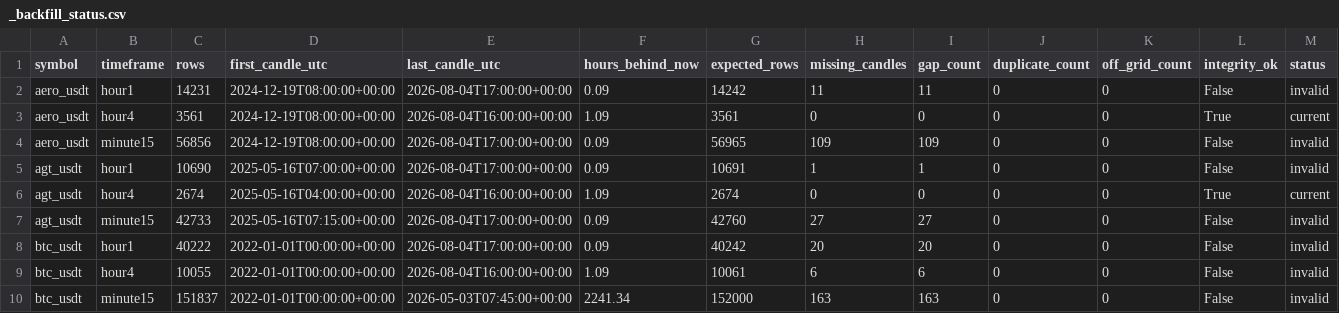
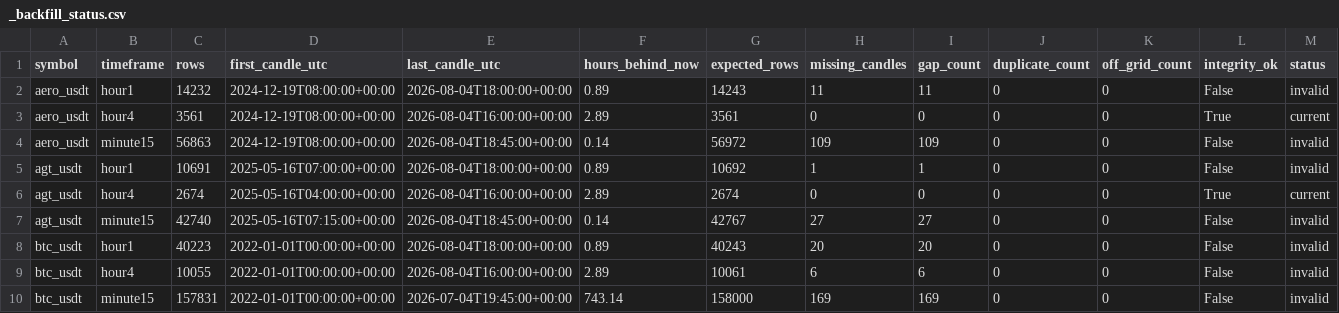
Before and after one commit to saladinayoubi1/lbank-research-automation, a CSV file: data/market/_backfill_status.csv, drawn as a sheet; only a part is shown; the diff covers the shown part only.

```diff
--- a/data/market/_backfill_status.csv
+++ b/data/market/_backfill_status.csv
@@ -1,10 +1,10 @@
 symbol,timeframe,rows,first_candle_utc,last_candle_utc,hours_behind_now,expected_rows,missing_candles,gap_count,duplicate_count,off_grid_count,integrity_ok,status
-aero_usdt,hour1,14231,2024-12-19T08:00:00+00:00,2026-08-04T17:00:00+00:00,0.09,14242,11,11,0,0,False,invalid
-aero_usdt,hour4,3561,2024-12-19T08:00:00+00:00,2026-08-04T16:00:00+00:00,1.09,3561,0,0,0,0,True,current
-aero_usdt,minute15,56856,2024-12-19T08:00:00+00:00,2026-08-04T17:00:00+00:00,0.09,56965,109,109,0,0,False,invalid
-agt_usdt,hour1,10690,2025-05-16T07:00:00+00:00,2026-08-04T17:00:00+00:00,0.09,10691,1,1,0,0,False,invalid
-agt_usdt,hour4,2674,2025-05-16T04:00:00+00:00,2026-08-04T16:00:00+00:00,1.09,2674,0,0,0,0,True,current
-agt_usdt,minute15,42733,2025-05-16T07:15:00+00:00,2026-08-04T17:00:00+00:00,0.09,42760,27,27,0,0,False,invalid
-btc_usdt,hour1,40222,2022-01-01T00:00:00+00:00,2026-08-04T17:00:00+00:00,0.09,40242,20,20,0,0,False,invalid
-btc_usdt,hour4,10055,2022-01-01T00:00:00+00:00,2026-08-04T16:00:00+00:00,1.09,10061,6,6,0,0,False,invalid
-btc_usdt,minute15,151837,2022-01-01T00:00:00+00:00,2026-05-03T07:45:00+00:00,2241.34,152000,163,163,0,0,False,invalid
+aero_usdt,hour1,14232,2024-12-19T08:00:00+00:00,2026-08-04T18:00:00+00:00,0.89,14243,11,11,0,0,False,invalid
+aero_usdt,hour4,3561,2024-12-19T08:00:00+00:00,2026-08-04T16:00:00+00:00,2.89,3561,0,0,0,0,True,current
+aero_usdt,minute15,56863,2024-12-19T08:00:00+00:00,2026-08-04T18:45:00+00:00,0.14,56972,109,109,0,0,False,invalid
+agt_usdt,hour1,10691,2025-05-16T07:00:00+00:00,2026-08-04T18:00:00+00:00,0.89,10692,1,1,0,0,False,invalid
+agt_usdt,hour4,2674,2025-05-16T04:00:00+00:00,2026-08-04T16:00:00+00:00,2.89,2674,0,0,0,0,True,current
+agt_usdt,minute15,42740,2025-05-16T07:15:00+00:00,2026-08-04T18:45:00+00:00,0.14,42767,27,27,0,0,False,invalid
+btc_usdt,hour1,40223,2022-01-01T00:00:00+00:00,2026-08-04T18:00:00+00:00,0.89,40243,20,20,0,0,False,invalid
+btc_usdt,hour4,10055,2022-01-01T00:00:00+00:00,2026-08-04T16:00:00+00:00,2.89,10061,6,6,0,0,False,invalid
+btc_usdt,minute15,157831,2022-01-01T00:00:00+00:00,2026-07-04T19:45:00+00:00,743.14,158000,169,169,0,0,False,invalid
```
Also changed, not shown: 38 edited cells elsewhere in this file, data/market/_data_readiness.csv, 18 other files.
